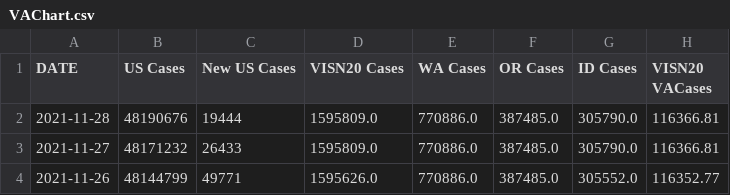
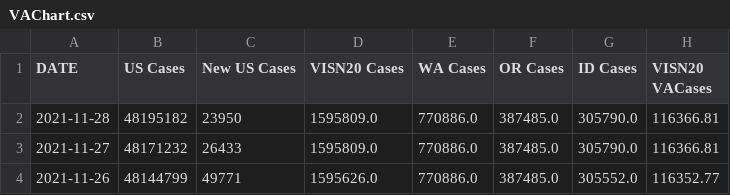
Before and after one commit to lrborrell/CCT_COVID-Monitoring, a CSV file: VAChart.csv, drawn as a sheet; only a part is shown; the diff names each change by its address in the sheet, - before the commit and + after, or states it on an @@ line.

```diff
--- a/VAChart.csv
+++ b/VAChart.csv
-B2 (US Cases): 48190676
+B2 (US Cases): 48195182
-C2 (New US Cases): 19444
+C2 (New US Cases): 23950
```
Also changed, not shown: CCTVAChart3.csv.
